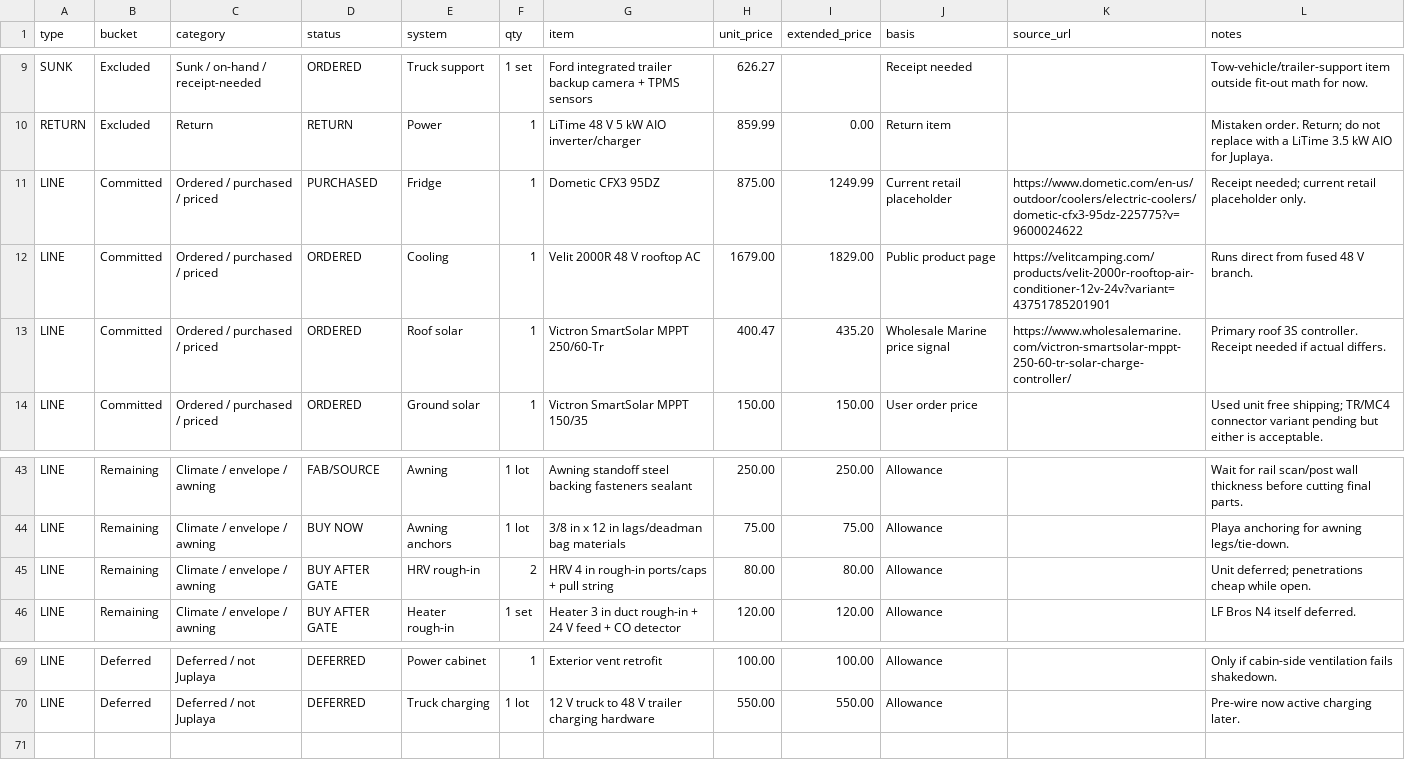
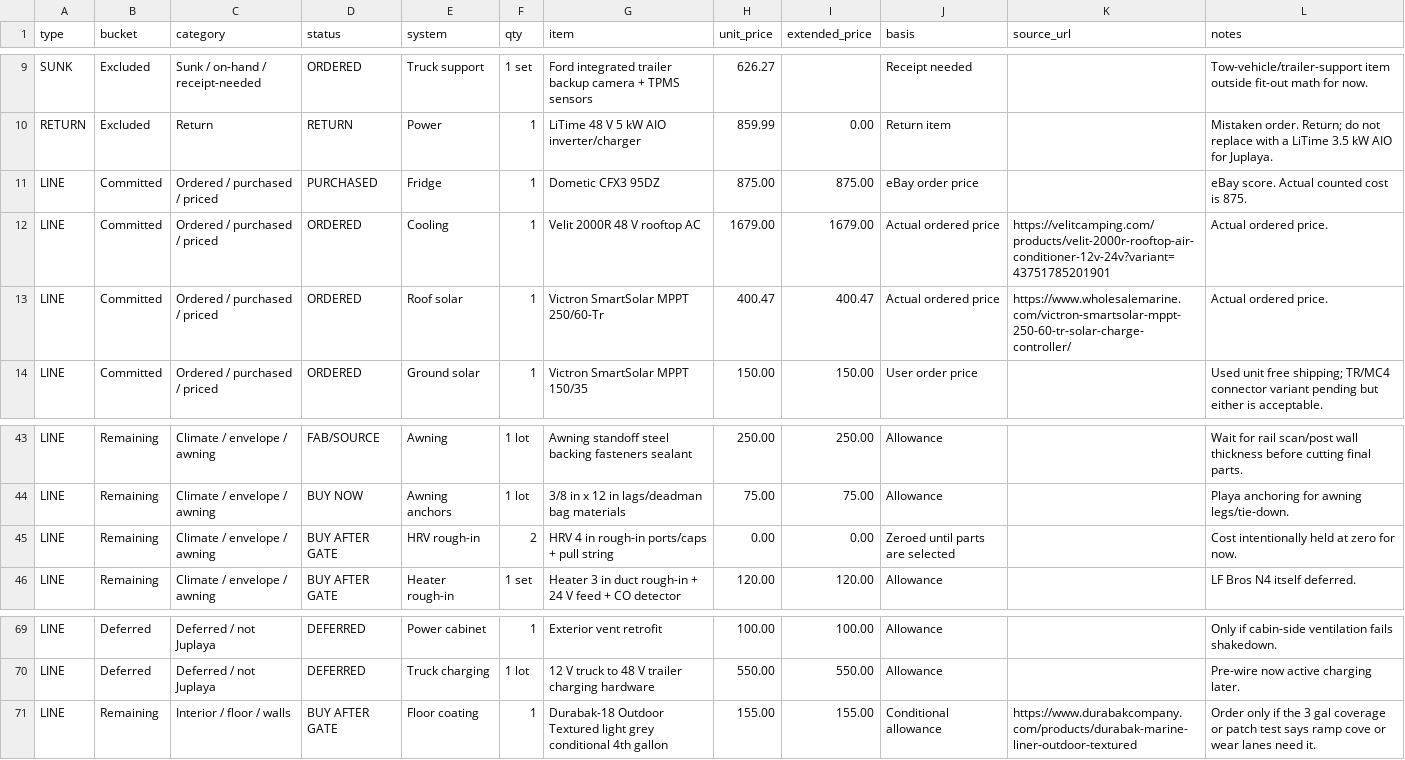
Before and after one commit to halbritt/trailer, a CSV file: docs/order-sheet.csv, drawn as a sheet; only a part is shown, gaps mark what is left out.

Commit message:
Apply order sheet receipt corrections

```diff
--- a/docs/order-sheet.csv
+++ b/docs/order-sheet.csv
@@ -10,5 +10,5 @@ SUNK,Excluded,Sunk / on-hand / receipt-needed,ORDERED,Truck support,1 set,Ford i
 RETURN,Excluded,Return,RETURN,Power,1,LiTime 48 V 5 kW AIO inverter/charger,859.99,0.00,Return item,,Mistaken order. Return; do not replace with a LiTime 3.5 kW AIO for Juplaya.
-LINE,Committed,Ordered / purchased / priced,PURCHASED,Fridge,1,Dometic CFX3 95DZ,875.00,1249.99,Current retail placeholder,https://www.dometic.com/en-us/outdoor/coolers/electric-coolers/dometic-cfx3-95dz-225775?v=9600024622,Receipt needed; current retail placeholder only.
-LINE,Committed,Ordered / purchased / priced,ORDERED,Cooling,1,Velit 2000R 48 V rooftop AC,1679.00,1829.00,Public product page,https://velitcamping.com/products/velit-2000r-rooftop-air-conditioner-12v-24v?variant=43751785201901,Runs direct from fused 48 V branch.
-LINE,Committed,Ordered / purchased / priced,ORDERED,Roof solar,1,Victron SmartSolar MPPT 250/60-Tr,400.47,435.20,Wholesale Marine price signal,https://www.wholesalemarine.com/victron-smartsolar-mppt-250-60-tr-solar-charge-controller/,Primary roof 3S controller. Receipt needed if actual differs.
+LINE,Committed,Ordered / purchased / priced,PURCHASED,Fridge,1,Dometic CFX3 95DZ,875.00,875.00,eBay order price,,eBay score. Actual counted cost is 875.
+LINE,Committed,Ordered / purchased / priced,ORDERED,Cooling,1,Velit 2000R 48 V rooftop AC,1679.00,1679.00,Actual ordered price,https://velitcamping.com/products/velit-2000r-rooftop-air-conditioner-12v-24v?variant=43751785201901,Actual ordered price.
+LINE,Committed,Ordered / purchased / priced,ORDERED,Roof solar,1,Victron SmartSolar MPPT 250/60-Tr,400.47,400.47,Actual ordered price,https://www.wholesalemarine.com/victron-smartsolar-mppt-250-60-tr-solar-charge-controller/,Actual ordered price.
 LINE,Committed,Ordered / purchased / priced,ORDERED,Ground solar,1,Victron SmartSolar MPPT 150/35,150.00,150.00,User order price,,Used unit free shipping; TR/MC4 connector variant pending but either is acceptable.
@@ -44,3 +44,3 @@ LINE,Remaining,Climate / envelope / awning,FAB/SOURCE,Awning,1 lot,Awning stando
 LINE,Remaining,Climate / envelope / awning,BUY NOW,Awning anchors,1 lot,3/8 in x 12 in lags/deadman bag materials,75.00,75.00,Allowance,,Playa anchoring for awning legs/tie-down.
-LINE,Remaining,Climate / envelope / awning,BUY AFTER GATE,HRV rough-in,2,HRV 4 in rough-in ports/caps + pull string,80.00,80.00,Allowance,,Unit deferred; penetrations cheap while open.
+LINE,Remaining,Climate / envelope / awning,BUY AFTER GATE,HRV rough-in,2,HRV 4 in rough-in ports/caps + pull string,0.00,0.00,Zeroed until parts are selected,,Cost intentionally held at zero for now.
 LINE,Remaining,Climate / envelope / awning,BUY AFTER GATE,Heater rough-in,1 set,Heater 3 in duct rough-in + 24 V feed + CO detector,120.00,120.00,Allowance,,LF Bros N4 itself deferred.
@@ -70 +70,2 @@ LINE,Deferred,Deferred / not Juplaya,DEFERRED,Power cabinet,1,Exterior vent retr
 LINE,Deferred,Deferred / not Juplaya,DEFERRED,Truck charging,1 lot,12 V truck to 48 V trailer charging hardware,550.00,550.00,Allowance,,Pre-wire now active charging later.
+LINE,Remaining,Interior / floor / walls,BUY AFTER GATE,Floor coating,1,Durabak-18 Outdoor Textured light grey conditional 4th gallon,155.00,155.00,Conditional allowance,https://www.durabakcompany.com/products/durabak-marine-liner-outdoor-textured,Order only if the 3 gal coverage or patch test says ramp cove or wear lanes need it.
```
Also changed, not shown: 4 other files.
